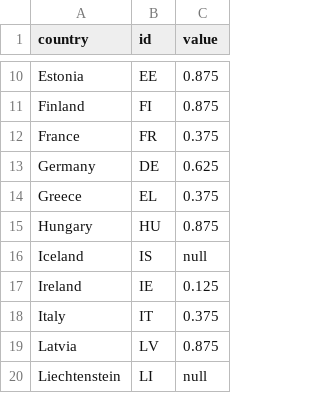
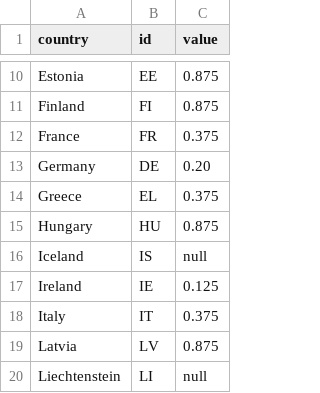
Before and after one commit to EuranetPlus/map-russian-gas, a CSV file: static/data/thematic/data.csv, drawn as a sheet; only a part is shown, gaps mark what is left out.

Commit message:
Update data.csv

```diff
--- a/static/data/thematic/data.csv
+++ b/static/data/thematic/data.csv
@@ -12,3 +12,3 @@ Finland,FI,0.875
 France,FR,0.375
-Germany,DE,0.625
+Germany,DE,0.20
 Greece,EL,0.375
```
